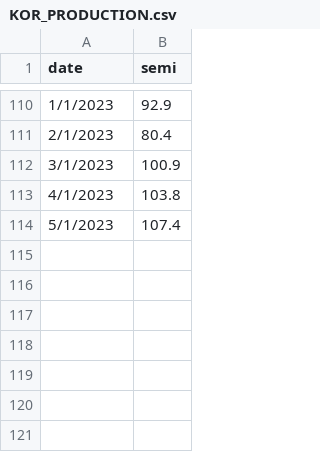
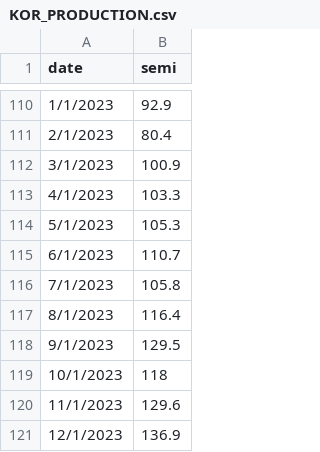
Before and after one commit to Miles-byte/Apricitas, a CSV file: Chip War/KOR_PRODUCTION.csv, drawn as a sheet; only a part is shown, gaps mark what is left out.

Commit message:
Update KOR_PRODUCTION.csv

```diff
--- a/Chip War/KOR_PRODUCTION.csv
+++ b/Chip War/KOR_PRODUCTION.csv
@@ -112,3 +112,10 @@ date,semi
 3/1/2023,100.9
-4/1/2023,103.8
-5/1/2023,107.4
+4/1/2023,103.3
+5/1/2023,105.3
+6/1/2023,110.7
+7/1/2023,105.8
+8/1/2023,116.4
+9/1/2023,129.5
+10/1/2023,118
+11/1/2023,129.6
+12/1/2023,136.9
```
